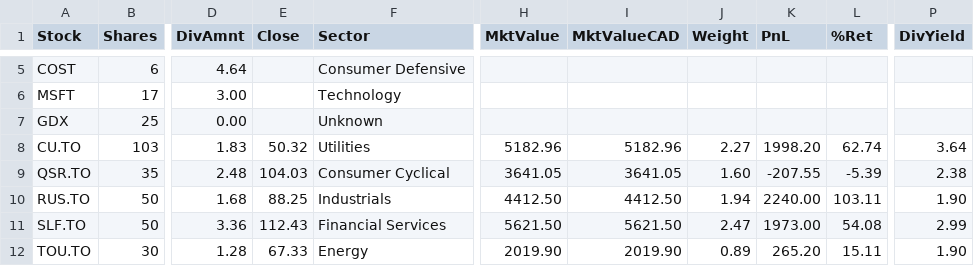
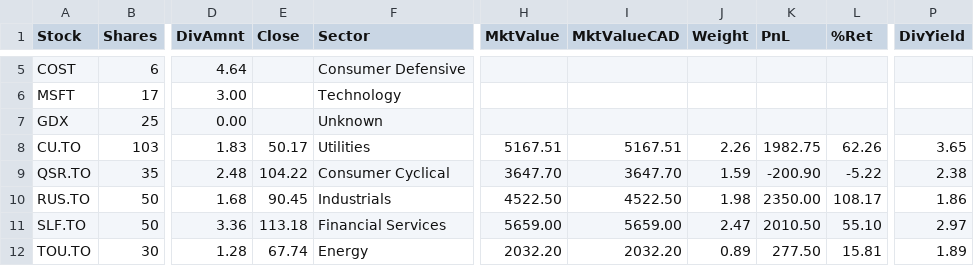
Before and after one commit to NoahCornish/investbrin, a CSV file: portfolio_report.csv, drawn as a sheet; only a part is shown, gaps mark what is left out; the diff covers the shown part only; the diff names each change by its address in the sheet, - before the commit and + after, or states it on an @@ line.

```diff
--- a/portfolio_report.csv
+++ b/portfolio_report.csv
-E8 (Close): 50.32
+E8 (Close): 50.17
-H8 (MktValue): 5182.96
+H8 (MktValue): 5167.51
-I8 (MktValueCAD): 5182.96
+I8 (MktValueCAD): 5167.51
-J8 (Weight): 2.27
+J8 (Weight): 2.26
-K8 (PnL): 1998.20
+K8 (PnL): 1982.75
-L8 (%Ret): 62.74
+L8 (%Ret): 62.26
-P8 (DivYield): 3.64
+P8 (DivYield): 3.65
-E9 (Close): 104.03
+E9 (Close): 104.22
-H9 (MktValue): 3641.05
+H9 (MktValue): 3647.70
-I9 (MktValueCAD): 3641.05
+I9 (MktValueCAD): 3647.70
-J9 (Weight): 1.60
+J9 (Weight): 1.59
-K9 (PnL): -207.55
+K9 (PnL): -200.90
-L9 (%Ret): -5.39
+L9 (%Ret): -5.22
-E10 (Close): 88.25
+E10 (Close): 90.45
-H10 (MktValue): 4412.50
+H10 (MktValue): 4522.50
-I10 (MktValueCAD): 4412.50
+I10 (MktValueCAD): 4522.50
-J10 (Weight): 1.94
+J10 (Weight): 1.98
-K10 (PnL): 2240.00
+K10 (PnL): 2350.00
-L10 (%Ret): 103.11
+L10 (%Ret): 108.17
-P10 (DivYield): 1.90
+P10 (DivYield): 1.86
-E11 (Close): 112.43
+E11 (Close): 113.18
-H11 (MktValue): 5621.50
+H11 (MktValue): 5659.00
-I11 (MktValueCAD): 5621.50
+I11 (MktValueCAD): 5659.00
-K11 (PnL): 1973.00
+K11 (PnL): 2010.50
-L11 (%Ret): 54.08
+L11 (%Ret): 55.10
-P11 (DivYield): 2.99
+P11 (DivYield): 2.97
-E12 (Close): 67.33
+E12 (Close): 67.74
-H12 (MktValue): 2019.90
+H12 (MktValue): 2032.20
-I12 (MktValueCAD): 2019.90
+I12 (MktValueCAD): 2032.20
-K12 (PnL): 265.20
+K12 (PnL): 277.50
-L12 (%Ret): 15.11
+L12 (%Ret): 15.81
-P12 (DivYield): 1.90
+P12 (DivYield): 1.89
```
Also changed, not shown: 43 edited cells elsewhere in this file, overall_summary.csv, 1 other file.
